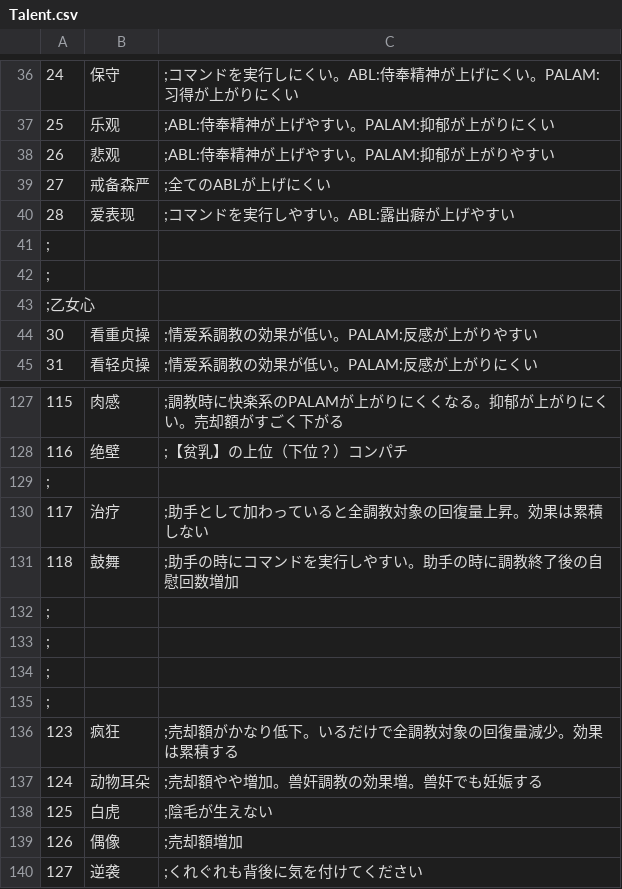
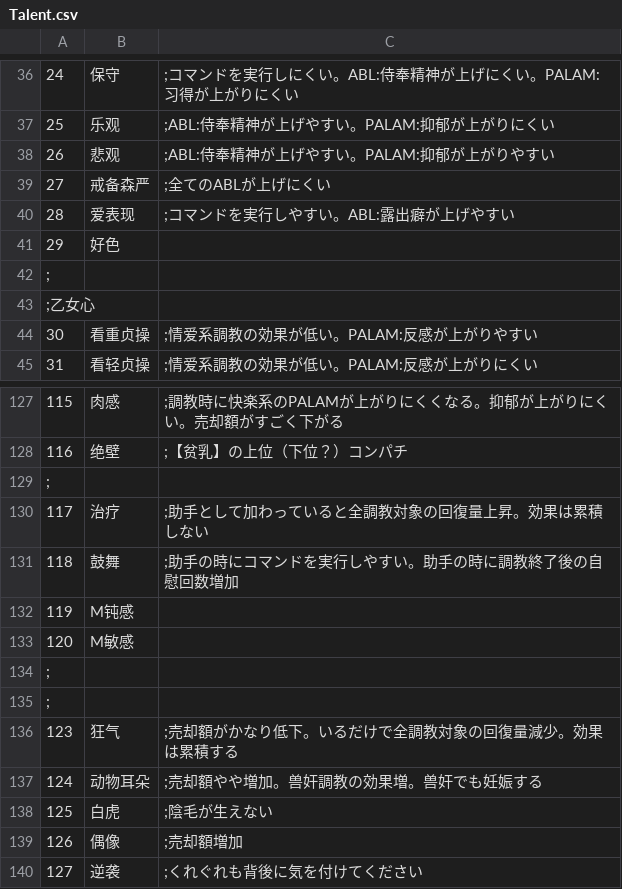
Before and after one commit to syf097/ErArk, a CSV file: CSV/Talent.csv, drawn as a sheet; only a part is shown, gaps mark what is left out.

```diff
--- a/CSV/Talent.csv
+++ b/CSV/Talent.csv
@@ -40,3 +40,3 @@
 28,爱表现,;コマンドを実行しやすい。ABL:露出癖が上げやすい
-;,,
+29,好色,
 ;,,
@@ -131,7 +131,7 @@
 118,鼓舞,;助手の時にコマンドを実行しやすい。助手の時に調教終了後の自慰回数増加
+119,M钝感,
+120,M敏感,
 ;,,
 ;,,
-;,,
-;,,
-123,疯狂,;売却額がかなり低下。いるだけで全調教対象の回復量減少。効果は累積する
+123,狂气,;売却額がかなり低下。いるだけで全調教対象の回復量減少。効果は累積する
 124,动物耳朵,;売却額やや増加。兽奸調教の効果増。兽奸でも妊娠する
```
Also changed, not shown: CSV/Abl.csv, CSV/Base.csv, 22 other files.
